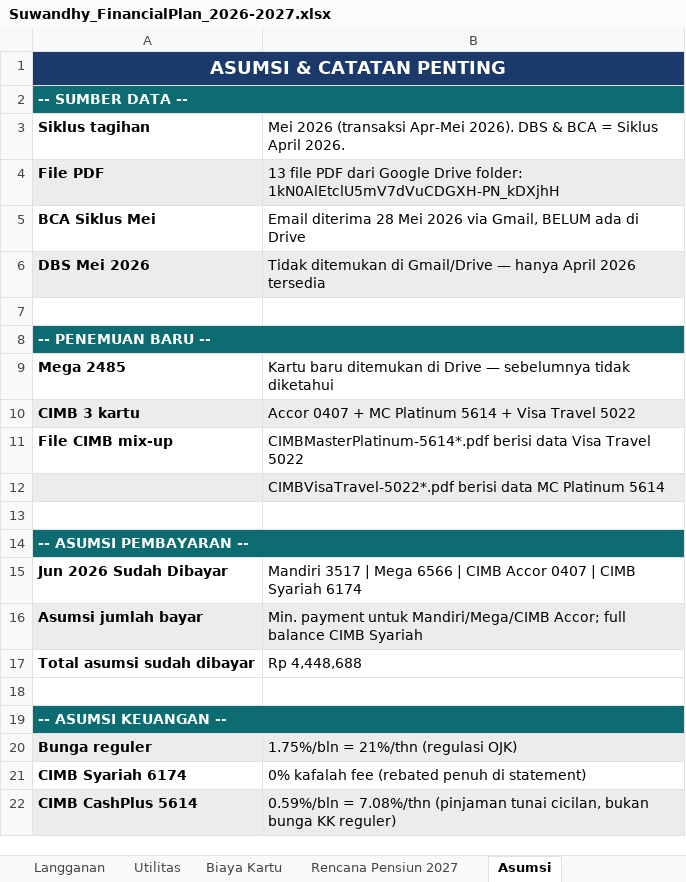
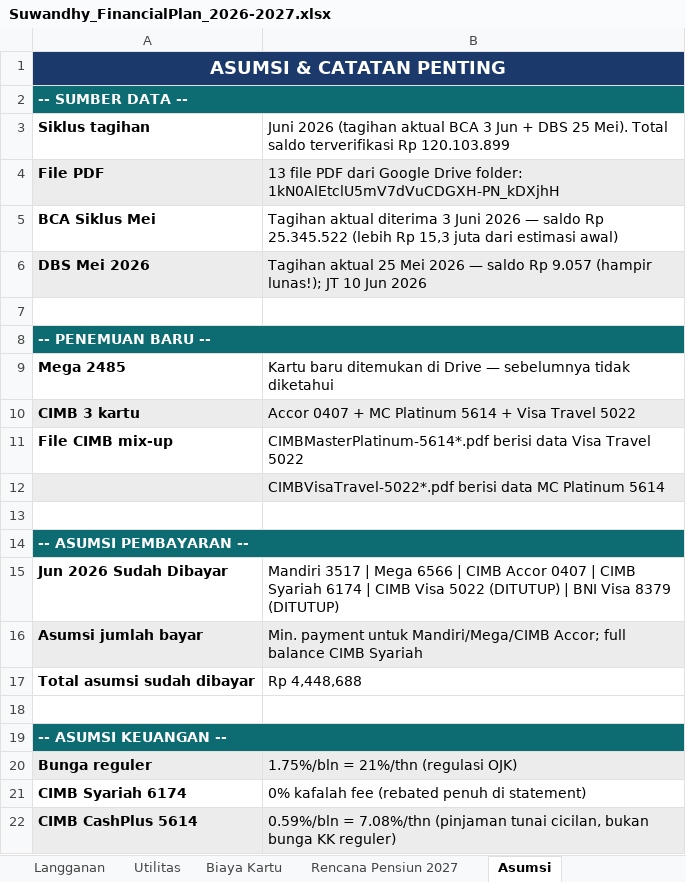
Before and after one commit to suprastarAI/GoogleColab, an Excel workbook: financial-reports/Suwandhy_FinancialPlan_2026-2027.xlsx, sheet Asumsi, drawn as a sheet; only a part is shown; values as stored, in another font and other column widths than the file's, no borders; the diff names each change by its address in the sheet, - before the commit and + after, or states it on an @@ line.

```diff
--- a/financial-reports/Suwandhy_FinancialPlan_2026-2027.xlsx (sheet Asumsi)
+++ b/financial-reports/Suwandhy_FinancialPlan_2026-2027.xlsx (sheet Asumsi)
-B3: Mei 2026 (transaksi Apr-Mei 2026). DBS & BCA = Siklus April 2026.
+B3: Juni 2026 (tagihan aktual BCA 3 Jun + DBS 25 Mei). Total saldo terverifikasi Rp 120.103.899
-B5: Email diterima 28 Mei 2026 via Gmail, BELUM ada di Drive
+B5: Tagihan aktual diterima 3 Juni 2026 — saldo Rp 25.345.522 (lebih Rp 15,3 juta dari estimasi awal)
-B6: Tidak ditemukan di Gmail/Drive — hanya April 2026 tersedia
+B6: Tagihan aktual 25 Mei 2026 — saldo Rp 9.057 (hampir lunas!); JT 10 Jun 2026
-B15: …Syariah 6174
+B15: …Syariah 6174 | CIMB Visa 5022 (DITUTUP) | BNI Visa 8379 (DITUTUP)
```
Also changed, not shown: sheet Jadwal Bulanan, sheet Dashboard, sheet Utilitas, sheet Saldo & Limit, sheet Checklist Juni 2026, sheet Langganan, 1 more sheet, 5 other files.
